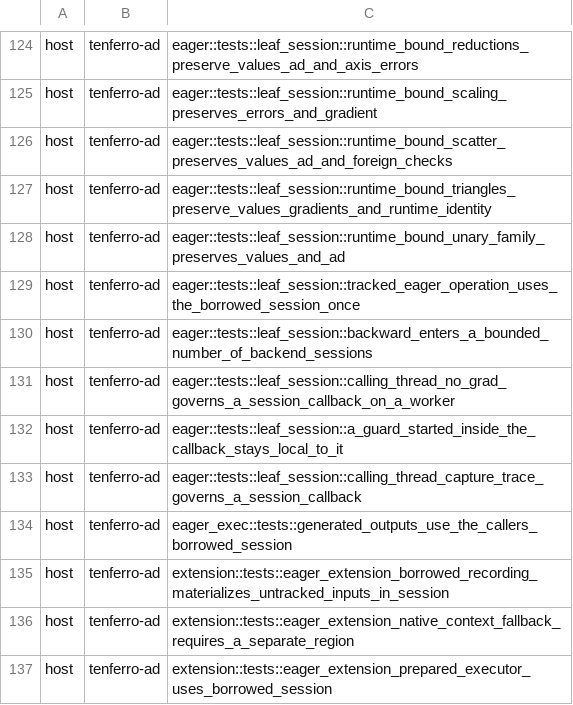
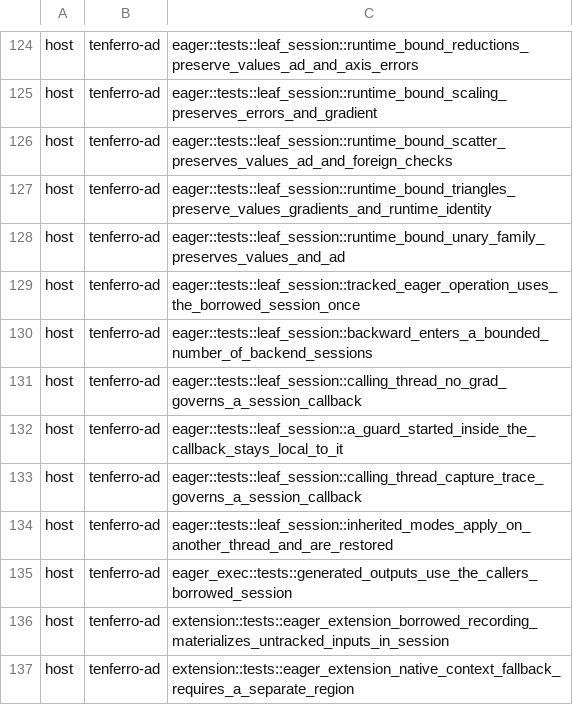
Before and after one commit to MartinMikkelsen/tenferro-rs, a TSV file: scripts/ci/cuda_test_partition.tsv, drawn as a sheet; only a part is shown, gaps mark what is left out; the shorter side is filled out with more unchanged rows.

```diff
--- a/scripts/ci/cuda_test_partition.tsv
+++ b/scripts/ci/cuda_test_partition.tsv
@@ -130,5 +130,6 @@ host	tenferro-ad	eager::tests::leaf_session::tracked_eager_operation_uses_the_bo
 host	tenferro-ad	eager::tests::leaf_session::backward_enters_a_bounded_number_of_backend_sessions
-host	tenferro-ad	eager::tests::leaf_session::calling_thread_no_grad_governs_a_session_callback_on_a_worker
+host	tenferro-ad	eager::tests::leaf_session::calling_thread_no_grad_governs_a_session_callback
 host	tenferro-ad	eager::tests::leaf_session::a_guard_started_inside_the_callback_stays_local_to_it
 host	tenferro-ad	eager::tests::leaf_session::calling_thread_capture_trace_governs_a_session_callback
+host	tenferro-ad	eager::tests::leaf_session::inherited_modes_apply_on_another_thread_and_are_restored
 host	tenferro-ad	eager_exec::tests::generated_outputs_use_the_callers_borrowed_session
```
Also changed, not shown: 4 other files.
